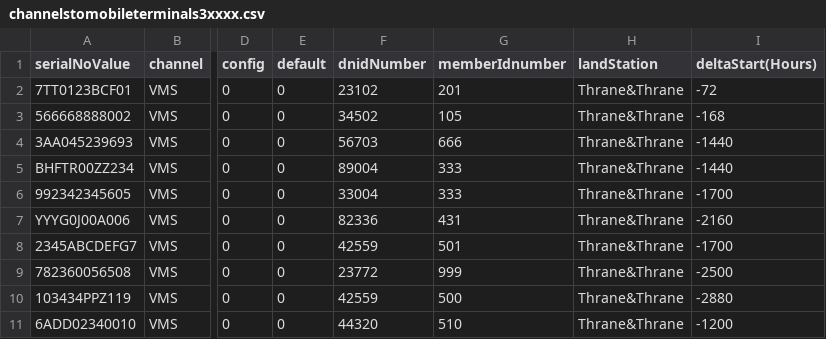
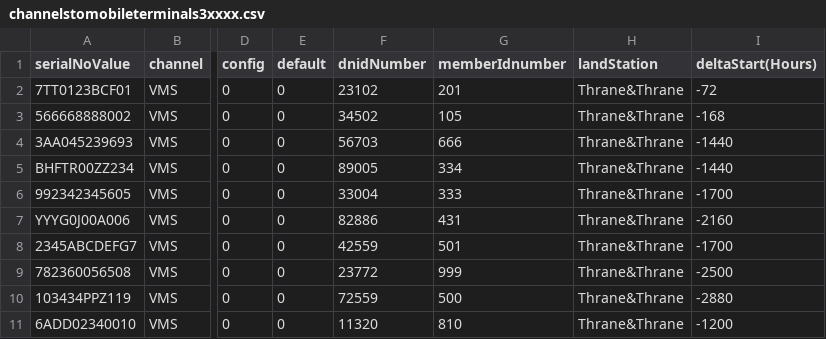
Before and after one commit to UnionVMS/UVMS-SeleniumTests, a CSV file: channelstomobileterminals3xxxx.csv, drawn as a sheet; only a part is shown, gaps mark what is left out; the diff names each change by its address in the sheet, - before the commit and + after, or states it on an @@ line.

```diff
--- a/channelstomobileterminals3xxxx.csv
+++ b/channelstomobileterminals3xxxx.csv
-F5 (dnidNumber): 89004
+F5 (dnidNumber): 89005
-G5 (memberIdnumber): 333
+G5 (memberIdnumber): 334
-F7 (dnidNumber): 82336
+F7 (dnidNumber): 82886
-F10 (dnidNumber): 42559
+F10 (dnidNumber): 72559
-F11 (dnidNumber): 44320
+F11 (dnidNumber): 11320
-G11 (memberIdnumber): 510
+G11 (memberIdnumber): 810
```
Also changed, not shown: 1 other file.
